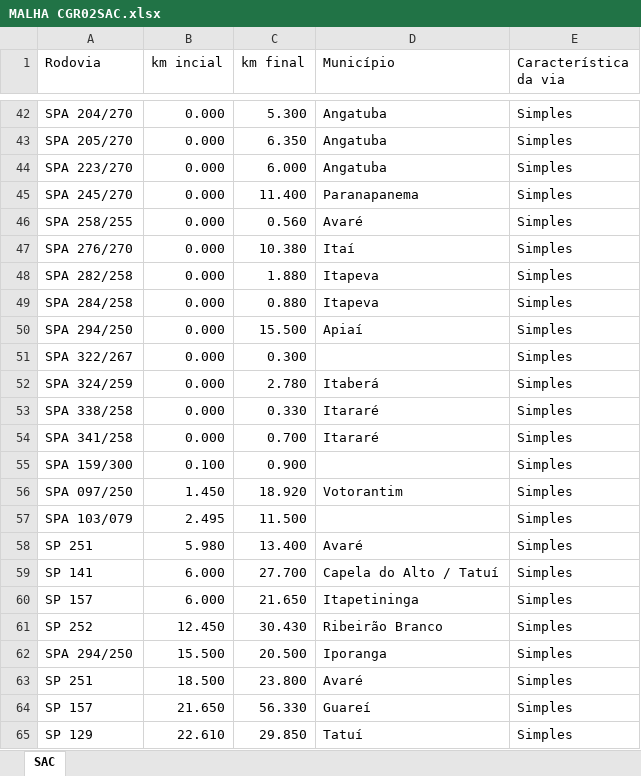
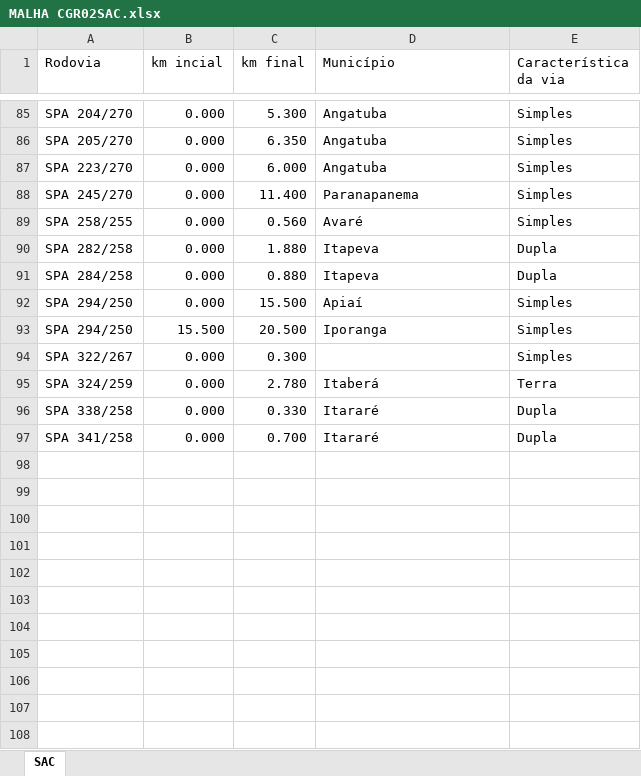
Before and after one commit to rodrigohenriquecc/malhacgr02, an Excel workbook: assets/data/MALHA CGR02SAC.xlsx, sheet SAC, drawn as a sheet; only a part is shown, gaps mark what is left out; values as stored, in another font and other column widths than the file's, no cell formats; removed rows and columns are numbered as before the commit, all else as after; the diff covers the shown part only; the diff names each change by its address in the sheet, - before the commit and + after, or states it on an @@ line.

```diff
--- a/assets/data/MALHA CGR02SAC.xlsx (sheet SAC)
+++ b/assets/data/MALHA CGR02SAC.xlsx (sheet SAC)
-row 47: SPA 276/270 | 0.000 | 10.380 | Itaí | Simples
-E90:E91 (Característica da via): Simples
+E90:E91 (Característica da via): Dupla
@@ row 62 moved to row 93: SPA 294/250 @@
-E95 (Característica da via): Simples
+E95 (Característica da via): Terra
-E96:E97 (Característica da via): Simples
+E96:E97 (Característica da via): Dupla
-row 55: SPA 159/300 | 0.100 | 0.900 |  | Simples
@@ row 56 moved to row 64: SPA 097/250 @@
-row 57: SPA 103/079 | 2.495 | 11.500 |  | Simples
-row 58: SP 251 | 5.980 | 13.400 | Avaré | Simples
-row 59: SP 141 | 6.000 | 27.700 | Capela do Alto / Tatuí | Simples
@@ row 60 moved to row 18: SP 157 @@
@@ row 61 moved to row 33: SP 252 @@
-row 63: SP 251 | 18.500 | 23.800 | Avaré | Simples
@@ row 64 moved to row 19: SP 157 @@
@@ row 65 moved to row 7: SP 129 @@
```
Also changed, not shown: 26 added rows, 21 removed rows, 12 moved rows and 10 edited cells elsewhere in this sheet, cell formats, 5 other files.
